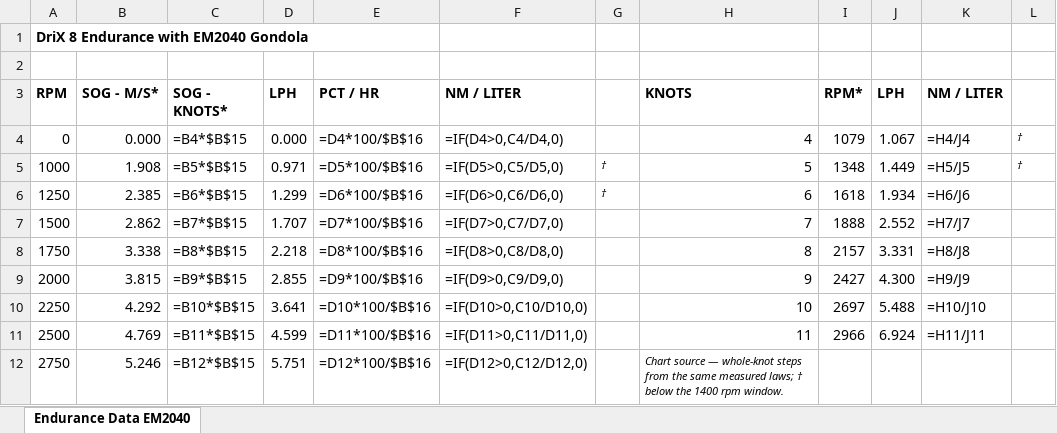
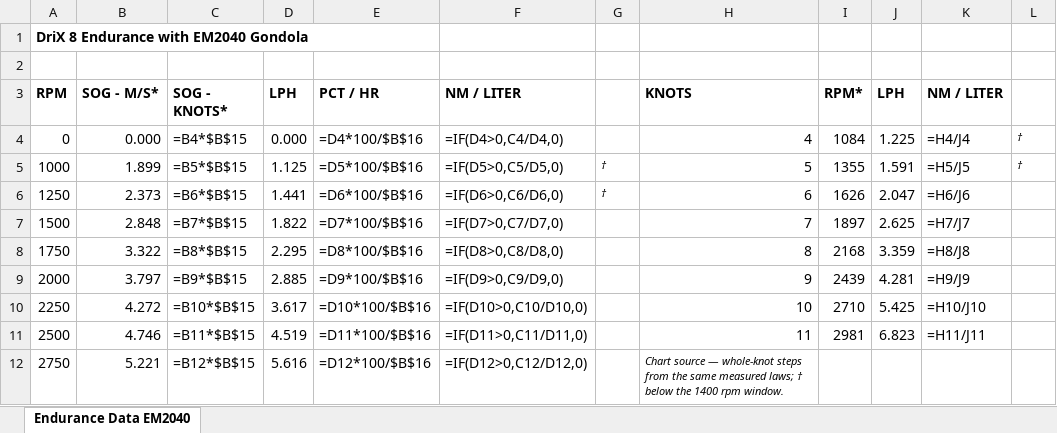
Before and after one commit to AndyMcLeod/DriX-Fuel-Planner-Public, an Excel workbook: docs/DriX8_Endurance_EM2040.xlsx, sheet Endurance Data EM2040, drawn as a sheet; only a part is shown; values as stored, in another font and other column widths than the file's, no borders; formulas without a stored value are shown as written; charts and pictures not drawn; the diff covers the shown part only; the diff names each change by its address in the sheet, - before the commit and + after, or states it on an @@ line.

```diff
--- a/docs/DriX8_Endurance_EM2040.xlsx (sheet Endurance Data EM2040)
+++ b/docs/DriX8_Endurance_EM2040.xlsx (sheet Endurance Data EM2040)
-I4 (RPM*): 1079
+I4 (RPM*): 1084
-J4 (LPH): 1.067
+J4 (LPH): 1.225
-B5 (SOG - M/S*): 1.908
+B5 (SOG - M/S*): 1.899
-D5 (LPH): 0.971
+D5 (LPH): 1.125
-I5 (RPM*): 1348
+I5 (RPM*): 1355
-J5 (LPH): 1.449
+J5 (LPH): 1.591
-B6 (SOG - M/S*): 2.385
+B6 (SOG - M/S*): 2.373
-D6 (LPH): 1.299
+D6 (LPH): 1.441
-I6 (RPM*): 1618
+I6 (RPM*): 1626
-J6 (LPH): 1.934
+J6 (LPH): 2.047
-B7 (SOG - M/S*): 2.862
+B7 (SOG - M/S*): 2.848
-D7 (LPH): 1.707
+D7 (LPH): 1.822
-I7 (RPM*): 1888
+I7 (RPM*): 1897
-J7 (LPH): 2.552
+J7 (LPH): 2.625
-B8 (SOG - M/S*): 3.338
+B8 (SOG - M/S*): 3.322
-D8 (LPH): 2.218
+D8 (LPH): 2.295
-I8 (RPM*): 2157
+I8 (RPM*): 2168
-J8 (LPH): 3.331
+J8 (LPH): 3.359
-B9 (SOG - M/S*): 3.815
+B9 (SOG - M/S*): 3.797
-D9 (LPH): 2.855
+D9 (LPH): 2.885
-I9 (RPM*): 2427
+I9 (RPM*): 2439
-J9 (LPH): 4.300
+J9 (LPH): 4.281
-B10 (SOG - M/S*): 4.292
+B10 (SOG - M/S*): 4.272
-D10 (LPH): 3.641
+D10 (LPH): 3.617
-I10 (RPM*): 2697
+I10 (RPM*): 2710
-J10 (LPH): 5.488
+J10 (LPH): 5.425
-B11 (SOG - M/S*): 4.769
+B11 (SOG - M/S*): 4.746
-D11 (LPH): 4.599
+D11 (LPH): 4.519
-I11 (RPM*): 2966
+I11 (RPM*): 2981
-J11 (LPH): 6.924
+J11 (LPH): 6.823
-B12 (SOG - M/S*): 5.246
+B12 (SOG - M/S*): 5.221
-D12 (LPH): 5.751
+D12 (LPH): 5.616
```
Also changed, not shown: 7 edited cells elsewhere in this sheet, 21 other files.
